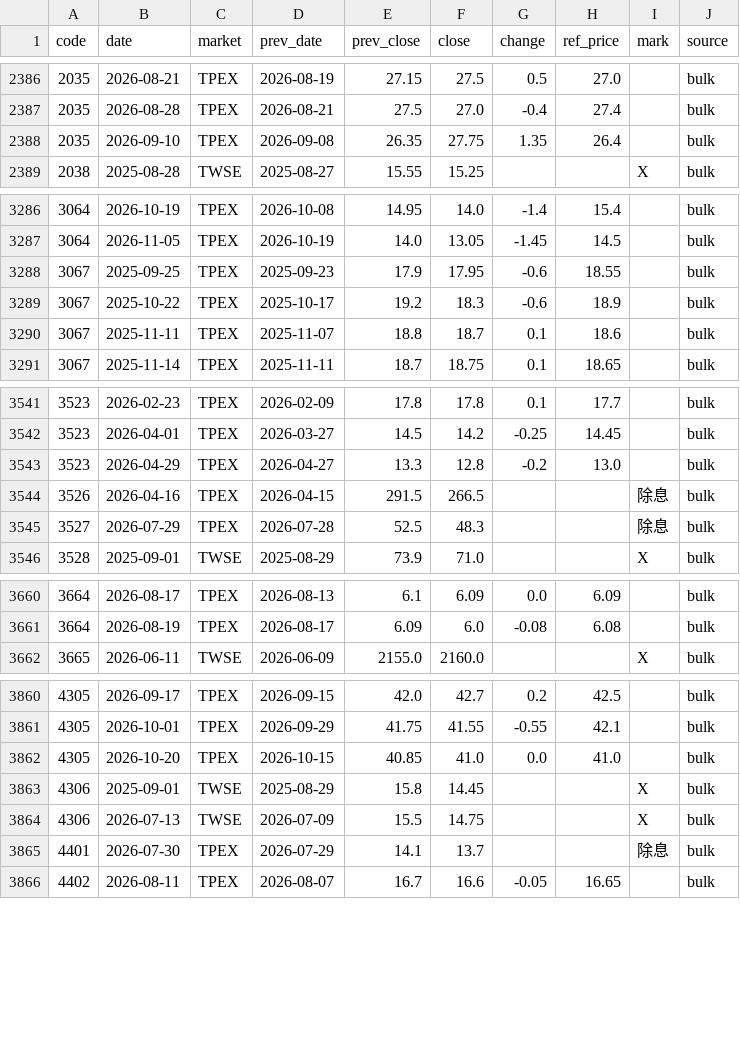
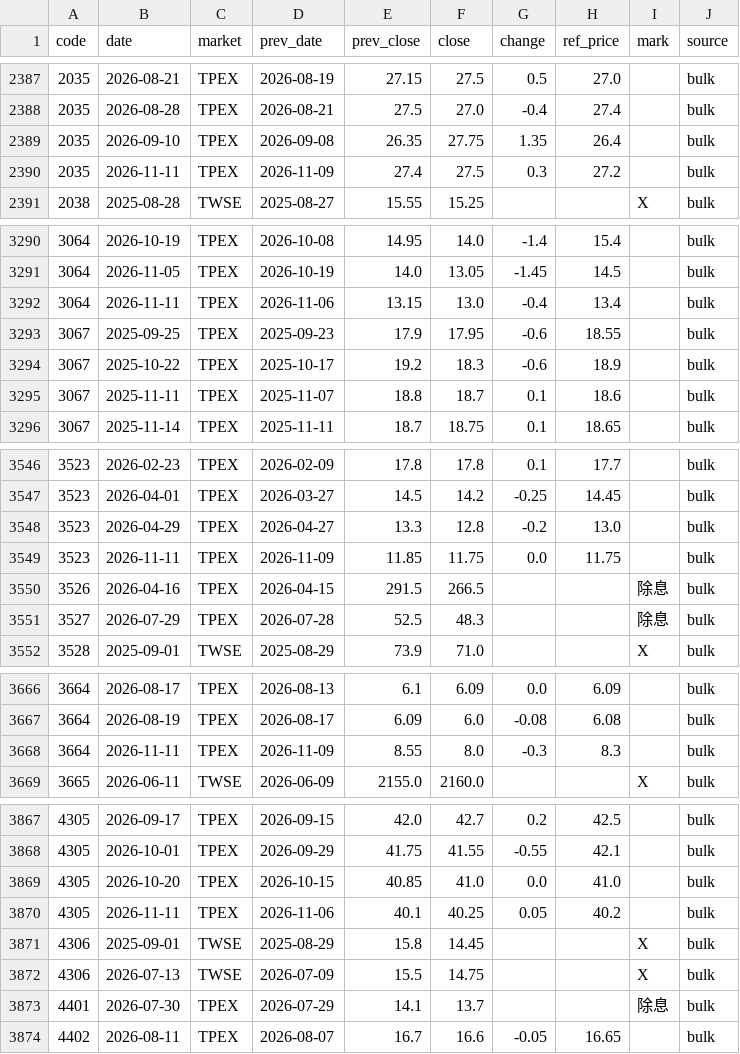
Before and after one commit to u6x06a/-tw-watchlist-data, a CSV file: data/ref_events.csv, drawn as a sheet; only a part is shown, gaps mark what is left out; the diff covers the shown part only; the diff names each change by its address in the sheet, - before the commit and + after, or states it on an @@ line.

Commit message:
update prices 2026-11-11

```diff
--- a/data/ref_events.csv
+++ b/data/ref_events.csv
+row 2390: 2035 | 2026-11-11 | TPEX | 2026-11-09 | 27.4 | 27.5 | 0.3 | 27.2 |  | bulk
+row 3292: 3064 | 2026-11-11 | TPEX | 2026-11-06 | 13.15 | 13.0 | -0.4 | 13.4 |  | bulk
+row 3549: 3523 | 2026-11-11 | TPEX | 2026-11-09 | 11.85 | 11.75 | 0.0 | 11.75 |  | bulk
+row 3668: 3664 | 2026-11-11 | TPEX | 2026-11-09 | 8.55 | 8.0 | -0.3 | 8.3 |  | bulk
+row 3870: 4305 | 2026-11-11 | TPEX | 2026-11-06 | 40.1 | 40.25 | 0.05 | 40.2 |  | bulk
```
Also changed, not shown: 10 added rows elsewhere in this file, 3 other files.
